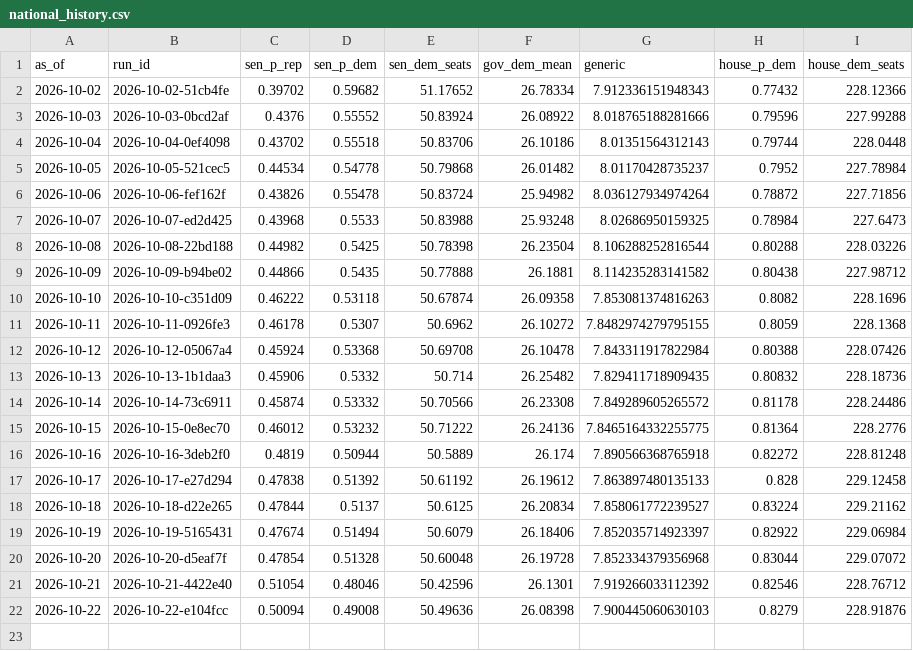
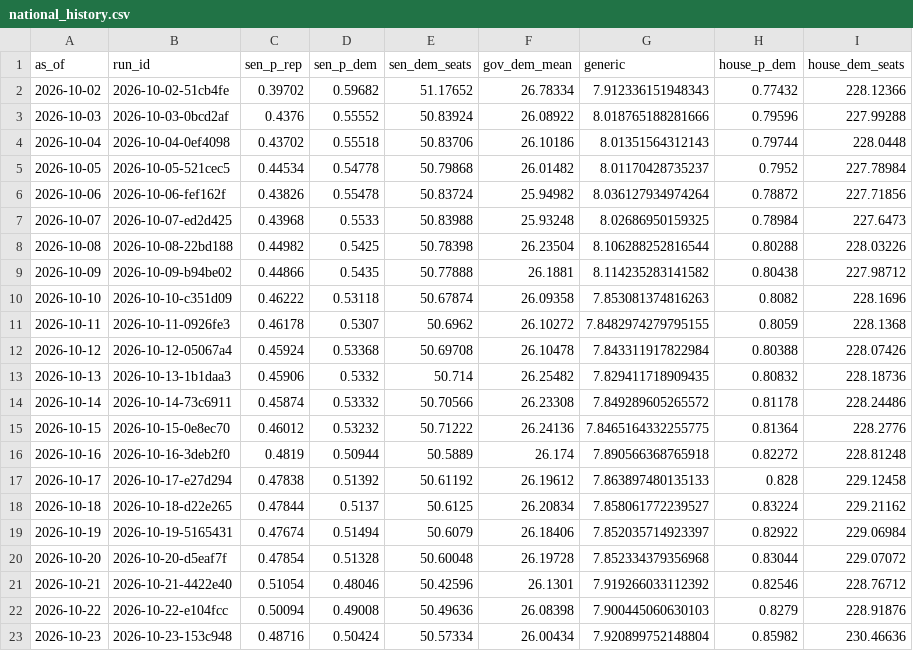
Before and after one commit to codywtripp-lgtm/election-forecast, a CSV file: data/forecasts/national_history.csv, drawn as a sheet; the diff names each change by its address in the sheet, - before the commit and + after, or states it on an @@ line.

```diff
--- a/data/forecasts/national_history.csv
+++ b/data/forecasts/national_history.csv
+row 23: 2026-10-23 | 2026-10-23-153c948 | 0.48716 | 0.50424 | 50.57334 | 26.00434 | 7.920899752148804 | 0.85982 | 230.46636
```
Also changed, not shown: data/benchmarks/expert_ratings.csv, 10 other files.
